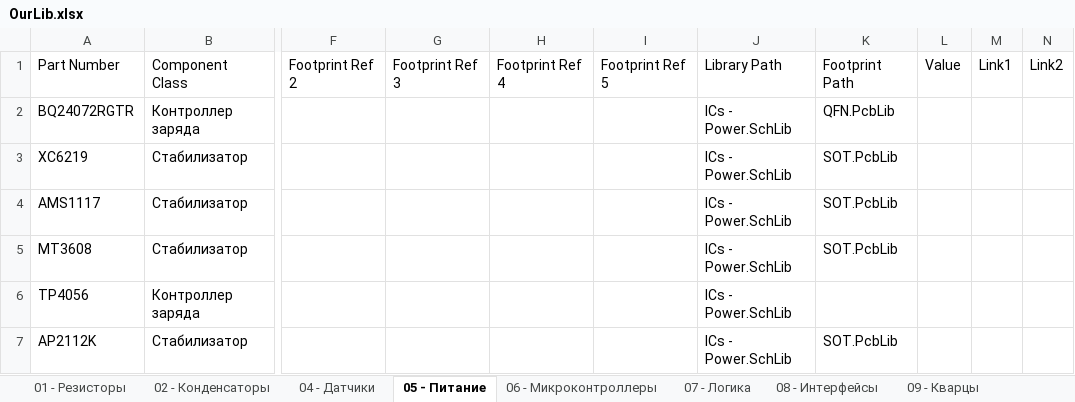
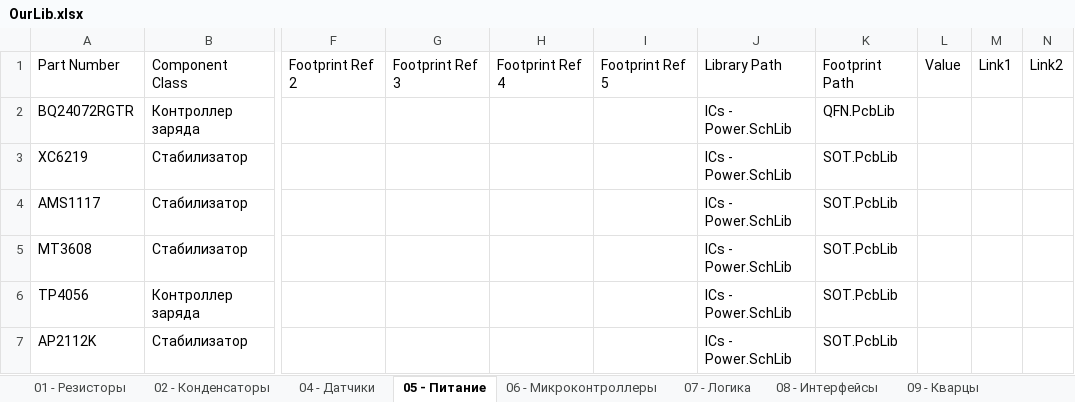
Before and after one commit to siroshy/my-altium-library, an Excel workbook: OurLib.xlsx, sheet 05 - Питание, drawn as a sheet; only a part is shown, gaps mark what is left out; values as stored, in another font and other column widths than the file's, no borders; the diff names each change by its address in the sheet, - before the commit and + after, or states it on an @@ line.

```diff
--- a/OurLib.xlsx (sheet 05 - Питание)
+++ b/OurLib.xlsx (sheet 05 - Питание)
-K6: (empty)
+K6: SOT.PcbLib
```
Also changed, not shown: sheet 16 - Светодиоды, sheet 04 - Датчики, sheet 07 - Логика, 6 other files.
